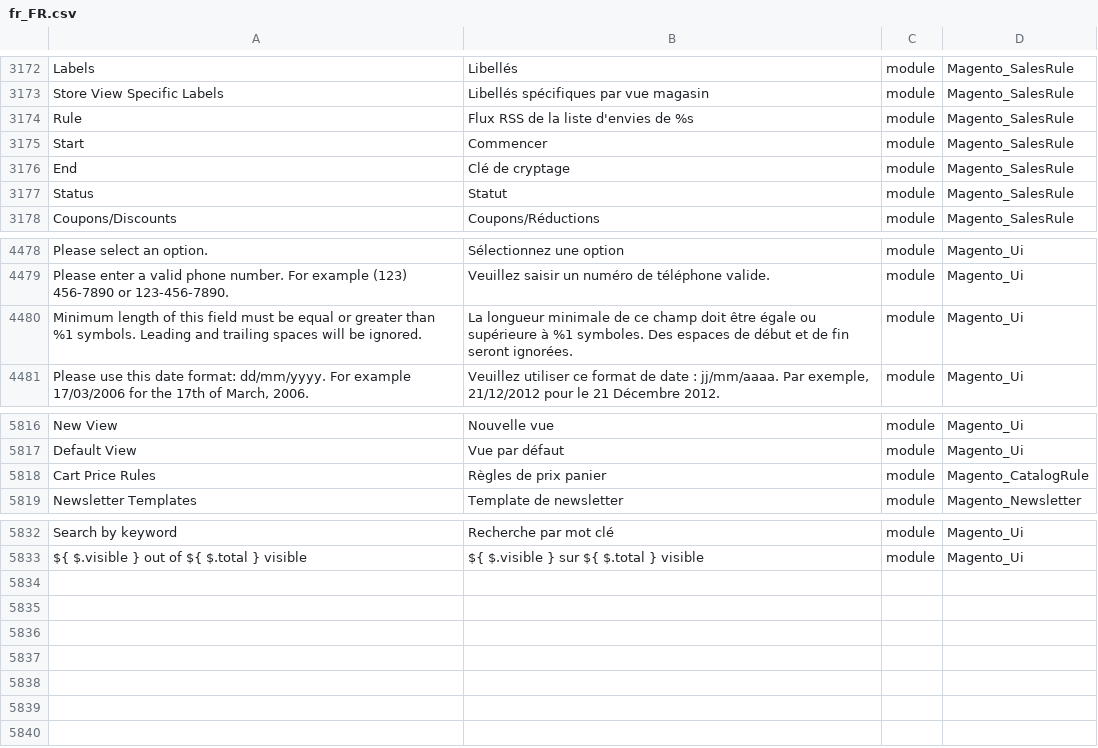
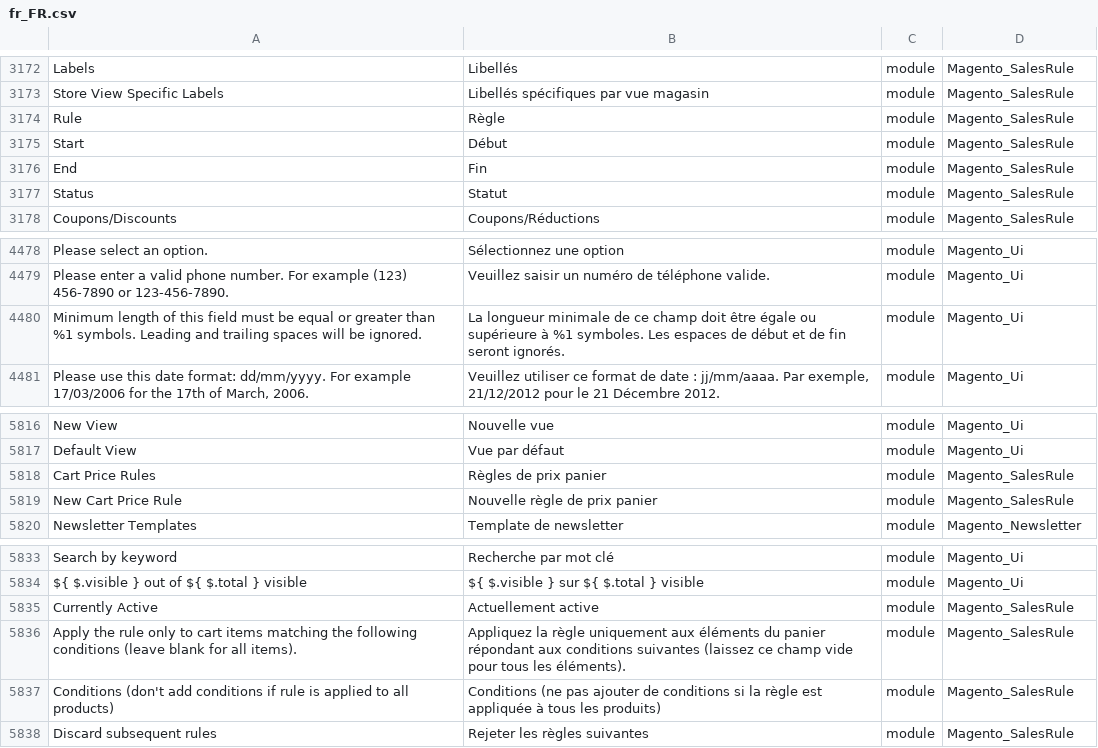
Before and after one commit to adexos/language_fr_fr, a CSV file: fr_FR.csv, drawn as a sheet; only a part is shown, gaps mark what is left out; the diff names each change by its address in the sheet, - before the commit and + after, or states it on an @@ line.

Commit message:
Add translations

```diff
--- a/fr_FR.csv
+++ b/fr_FR.csv
-B3174: Flux RSS de la liste d'envies de %s
+B3174: Règle
-B3175: Commencer
+B3175: Début
-B3176: Clé de cryptage
+B3176: Fin
-B4480: …%1 symboles. Des espaces de début et de fin seront ignorées.
+B4480: …%1 symboles. Les espaces de début et de fin seront ignorés.
-D5818: Magento_CatalogRule
+D5818: Magento_SalesRule
+row 5819: New Cart Price Rule | Nouvelle règle de prix panier | module | Magento_SalesRule
+row 5835: Currently Active | Actuellement active | module | Magento_SalesRule
+row 5836: Apply the rule only to cart items matching the following conditions (leave blank for all items). | Appliquez la règle uniquement aux éléments du panier répondant aux conditions suivantes (laissez ce champ vide pour tous les éléments). | module | Magento_SalesRule
+row 5837: Conditions (don't add conditions if rule is applied to all products) | Conditions (ne pas ajouter de conditions si la règle est appliquée à tous les produits) | module | Magento_SalesRule
+row 5838: Discard subsequent rules | Rejeter les règles suivantes | module | Magento_SalesRule
```
